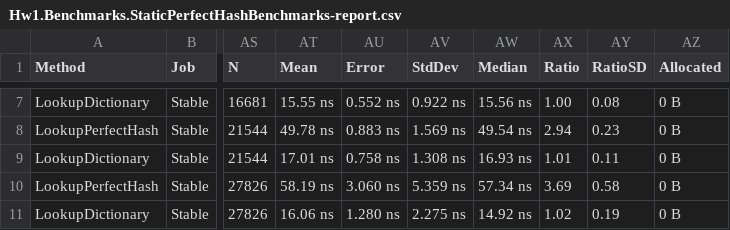
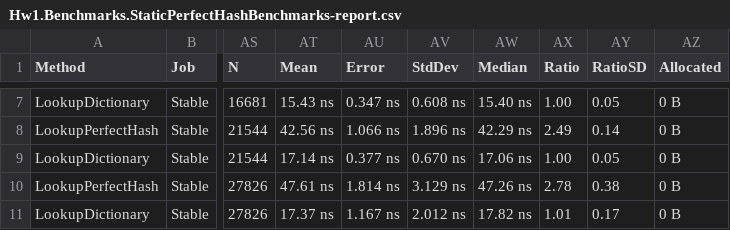
Before and after one commit to timermakov/algo-and-ds-in-db-and-distributed, a CSV file: hw1/report/artifacts/Hw1.Benchmarks.StaticPerfectHashBenchmarks-report.csv, drawn as a sheet; only a part is shown, gaps mark what is left out; the diff covers the shown part only; the diff names each change by its address in the sheet, - before the commit and + after, or states it on an @@ line.

```diff
--- a/hw1/report/artifacts/Hw1.Benchmarks.StaticPerfectHashBenchmarks-report.csv
+++ b/hw1/report/artifacts/Hw1.Benchmarks.StaticPerfectHashBenchmarks-report.csv
-AT7 (Mean): 15.55 ns
+AT7 (Mean): 15.43 ns
-AU7 (Error): 0.552 ns
+AU7 (Error): 0.347 ns
-AV7 (StdDev): 0.922 ns
+AV7 (StdDev): 0.608 ns
-AW7 (Median): 15.56 ns
+AW7 (Median): 15.40 ns
-AY7 (RatioSD): 0.08
+AY7 (RatioSD): 0.05
-AT8 (Mean): 49.78 ns
+AT8 (Mean): 42.56 ns
-AU8 (Error): 0.883 ns
+AU8 (Error): 1.066 ns
-AV8 (StdDev): 1.569 ns
+AV8 (StdDev): 1.896 ns
-AW8 (Median): 49.54 ns
+AW8 (Median): 42.29 ns
-AX8 (Ratio): 2.94
+AX8 (Ratio): 2.49
-AY8 (RatioSD): 0.23
+AY8 (RatioSD): 0.14
-AT9 (Mean): 17.01 ns
+AT9 (Mean): 17.14 ns
-AU9 (Error): 0.758 ns
+AU9 (Error): 0.377 ns
-AV9 (StdDev): 1.308 ns
+AV9 (StdDev): 0.670 ns
-AW9 (Median): 16.93 ns
+AW9 (Median): 17.06 ns
-AX9 (Ratio): 1.01
+AX9 (Ratio): 1.00
-AY9 (RatioSD): 0.11
+AY9 (RatioSD): 0.05
-AT10 (Mean): 58.19 ns
+AT10 (Mean): 47.61 ns
-AU10 (Error): 3.060 ns
+AU10 (Error): 1.814 ns
-AV10 (StdDev): 5.359 ns
+AV10 (StdDev): 3.129 ns
-AW10 (Median): 57.34 ns
+AW10 (Median): 47.26 ns
-AX10 (Ratio): 3.69
+AX10 (Ratio): 2.78
-AY10 (RatioSD): 0.58
+AY10 (RatioSD): 0.38
-AT11 (Mean): 16.06 ns
+AT11 (Mean): 17.37 ns
-AU11 (Error): 1.280 ns
+AU11 (Error): 1.167 ns
-AV11 (StdDev): 2.275 ns
+AV11 (StdDev): 2.012 ns
-AW11 (Median): 14.92 ns
+AW11 (Median): 17.82 ns
-AX11 (Ratio): 1.02
+AX11 (Ratio): 1.01
-AY11 (RatioSD): 0.19
+AY11 (RatioSD): 0.17
```
Also changed, not shown: 87 edited cells elsewhere in this file, hw1/report/artifacts/Hw1.Benchmarks.TextLshBenchmarks-report.csv, 17 other files.
